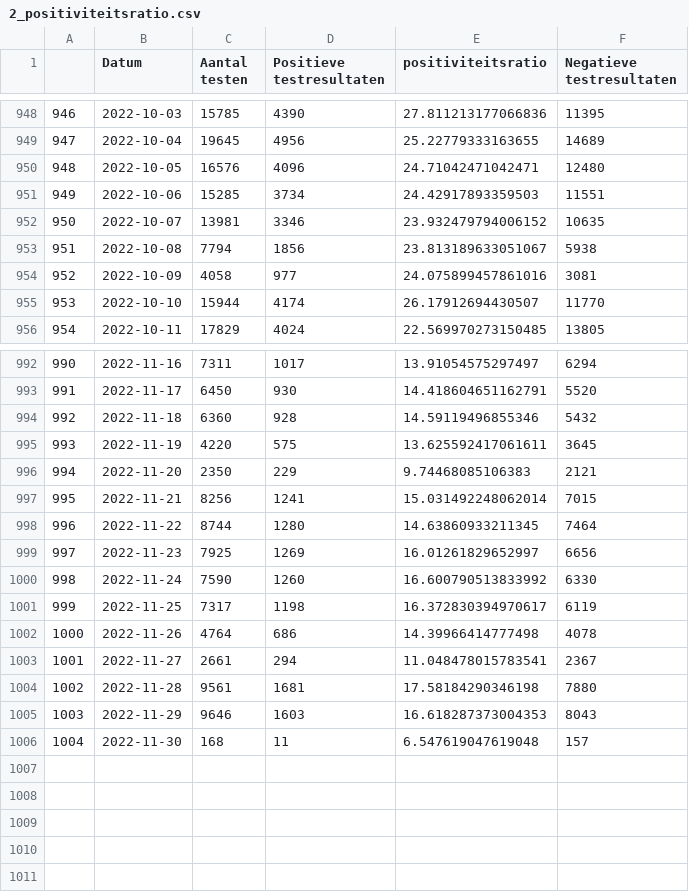
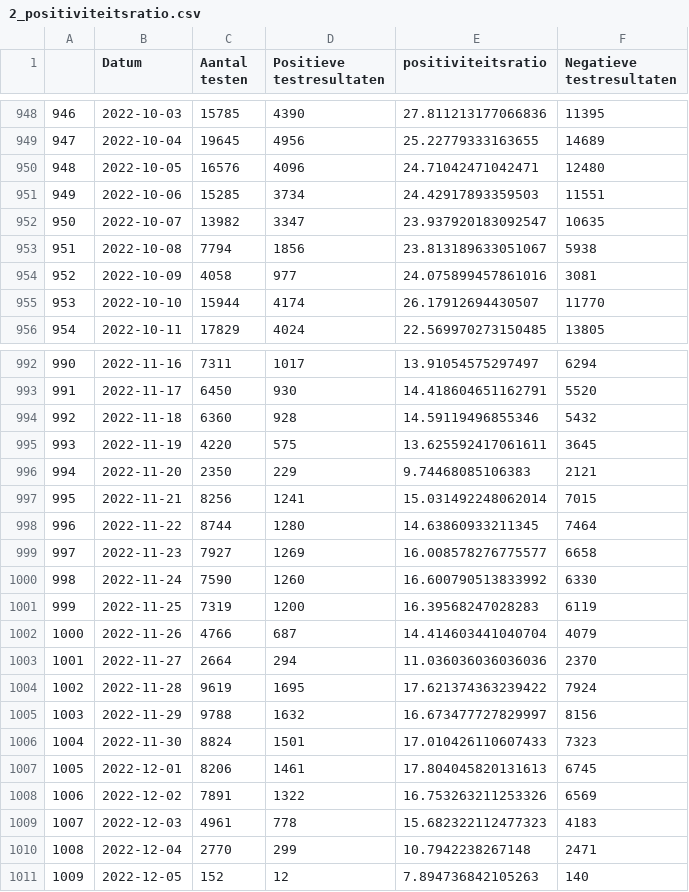
Before and after one commit to journinho/covid-19-dashboard-sciensano-2.0, a CSV file: 2_positiviteitsratio.csv, drawn as a sheet; only a part is shown, gaps mark what is left out; the diff covers the shown part only.

Commit message:
Latest data: Tue Dec  6 02:32:01 UTC 2022

```diff
--- a/2_positiviteitsratio.csv
+++ b/2_positiviteitsratio.csv
@@ -951,3 +951,3 @@
 949,2022-10-06,15285,3734,24.42917893359503,11551
-950,2022-10-07,13981,3346,23.932479794006152,10635
+950,2022-10-07,13982,3347,23.937920183092547,10635
 951,2022-10-08,7794,1856,23.813189633051067,5938
@@ -998,9 +998,14 @@
 996,2022-11-22,8744,1280,14.63860933211345,7464
-997,2022-11-23,7925,1269,16.01261829652997,6656
+997,2022-11-23,7927,1269,16.008578276775577,6658
 998,2022-11-24,7590,1260,16.600790513833992,6330
-999,2022-11-25,7317,1198,16.372830394970617,6119
-1000,2022-11-26,4764,686,14.39966414777498,4078
-1001,2022-11-27,2661,294,11.048478015783541,2367
-1002,2022-11-28,9561,1681,17.58184290346198,7880
-1003,2022-11-29,9646,1603,16.618287373004353,8043
-1004,2022-11-30,168,11,6.547619047619048,157
+999,2022-11-25,7319,1200,16.39568247028283,6119
+1000,2022-11-26,4766,687,14.414603441040704,4079
+1001,2022-11-27,2664,294,11.036036036036036,2370
+1002,2022-11-28,9619,1695,17.621374363239422,7924
+1003,2022-11-29,9788,1632,16.673477727829997,8156
+1004,2022-11-30,8824,1501,17.010426110607433,7323
+1005,2022-12-01,8206,1461,17.804045820131613,6745
+1006,2022-12-02,7891,1322,16.753263211253326,6569
+1007,2022-12-03,4961,778,15.682322112477323,4183
+1008,2022-12-04,2770,299,10.7942238267148,2471
+1009,2022-12-05,152,12,7.894736842105263,140
```
Also changed, not shown: 12 edited cells elsewhere in this file, 1_besmettingen_zevendaags.csv, 3_hospitalisaties.csv, 2 other files.
